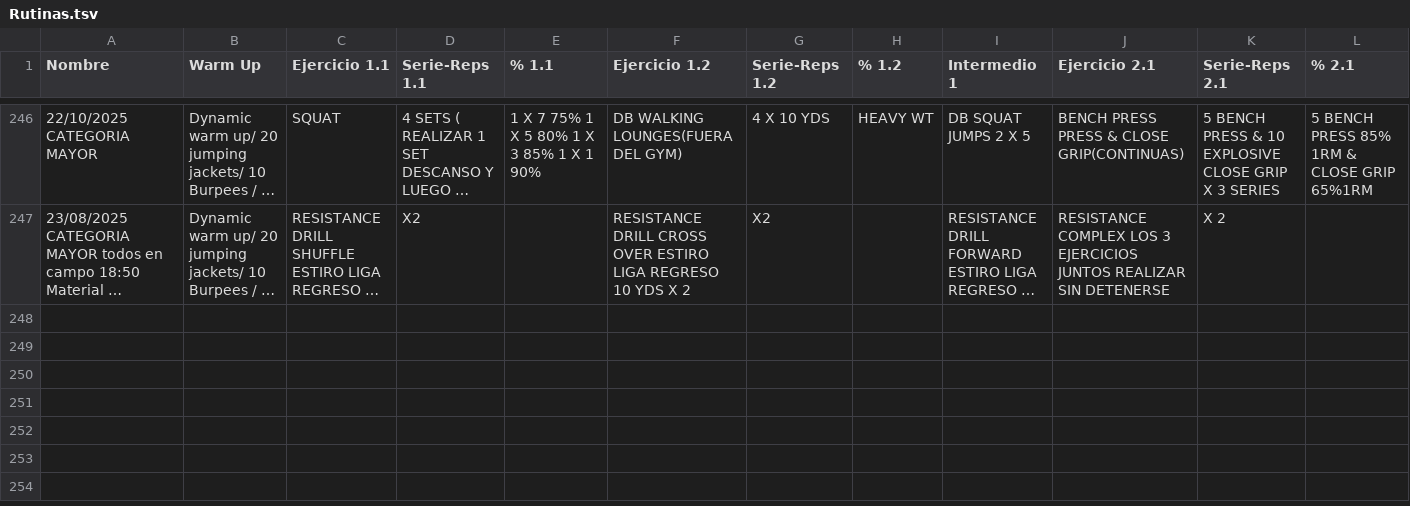
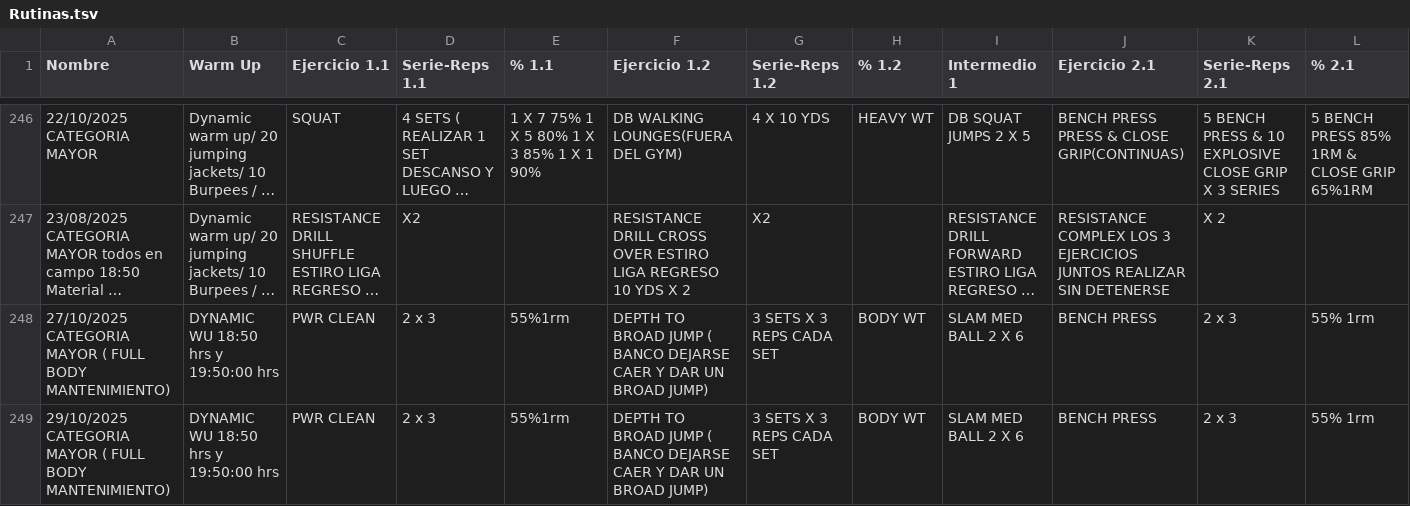
Before and after one commit to zagalseb/APPSVG, a TSV file: Rutinas.tsv, drawn as a sheet; only a part is shown, gaps mark what is left out; long unchanged cells end in …; rows hold the shown columns only; the diff covers the shown part only; the diff names each change by its address in the sheet, - before the commit and + after, or states it on an @@ line.

Commit message:
Add files via upload

```diff
--- a/Rutinas.tsv
+++ b/Rutinas.tsv
+row 248: 27/10/2025 CATEGORIA MAYOR ( FULL BODY MANTENIMIENTO) | DYNAMIC WU 18:50 hrs y 19:50:00 hrs | PWR CLEAN | 2 x 3 | 55%1rm | DEPTH TO BROAD JUMP ( BANCO DEJARSE CAER Y DAR UN BROAD JUMP) | 3 SETS X 3 REPS CADA SET | BODY WT | SLAM MED BALL 2 X 6 | BENCH PRESS | 2 x 3 | 55% 1rm
+row 249: 29/10/2025 CATEGORIA MAYOR ( FULL BODY MANTENIMIENTO) | DYNAMIC WU 18:50 hrs y 19:50:00 hrs | PWR CLEAN | 2 x 3 | 55%1rm | DEPTH TO BROAD JUMP ( BANCO DEJARSE CAER Y DAR UN BROAD JUMP) | 3 SETS X 3 REPS CADA SET | BODY WT | SLAM MED BALL 2 X 6 | BENCH PRESS | 2 x 3 | 55% 1rm
```
Also changed, not shown: 4 added rows elsewhere in this file.
